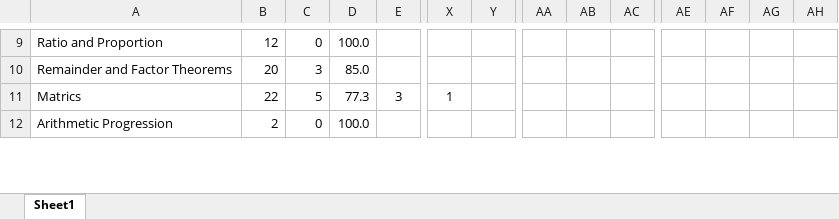
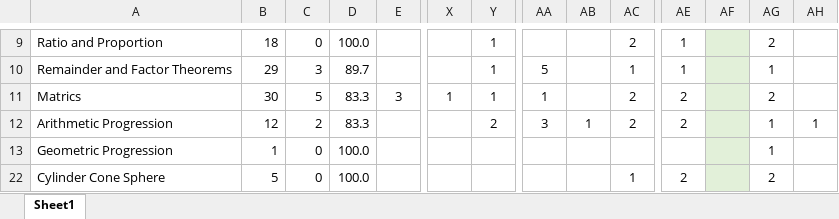
Before and after one commit to deb-sandeep/ICSE-X-MockTests, an Excel workbook: Mathematics/Analysis.xlsx, sheet Sheet1, drawn as a sheet; only a part is shown, gaps mark what is left out; values as stored, in another font and other column widths than the file's, no borders; charts and pictures and conditional formats not drawn; rows hold the shown columns only; the diff covers the shown part only; the diff names each change by its address in the sheet, - before the commit and + after, or states it on an @@ line.

```diff
--- a/Mathematics/Analysis.xlsx (sheet Sheet1)
+++ b/Mathematics/Analysis.xlsx (sheet Sheet1)
-B9: 12
+B9: 18
-Y9:Y11: (empty)
+Y9:Y11: 1
-AC9: (empty)
+AC9: 2
-AE9:AE10: (empty)
+AE9:AE10: 1
-AF9:AF12 fill: none
+AF9:AF12 fill: #E2F0D9
-AG9: (empty)
+AG9: 2
-B10: 20
+B10: 29
-D10: 85.0
+D10: 89.7
-AA10: (empty)
+AA10: 5
-AC10: (empty)
+AC10: 1
-AG10: (empty)
+AG10: 1
-B11: 22
+B11: 30
-D11: 77.3
+D11: 83.3
-AA11: (empty)
+AA11: 1
-AC11:AC12: (empty)
+AC11:AC12: 2
-AE11:AE12: (empty)
+AE11:AE12: 2
-AG11: (empty)
+AG11: 2
-B12: 2
+B12: 12
-C12: 0
+C12: 2
-D12: 100.0
+D12: 83.3
-Y12: (empty)
+Y12: 2
-AA12: (empty)
+AA12: 3
-AB12: (empty)
+AB12: 1
-AG12: (empty)
+AG12: 1
-AH12: (empty)
+AH12: 1
+row 13: Geometric Progression | 1 | 0 | 100.0 |  |  |  |  |  |  |  |  | 1
+row 22: Cylinder Cone Sphere | 5 | 0 | 100.0 |  |  |  |  |  | 1 | 2 |  | 2
```
Also changed, not shown: 75 edited cells and cell formats elsewhere in this sheet, hidden cells, charts or pictures, 16 other files.
